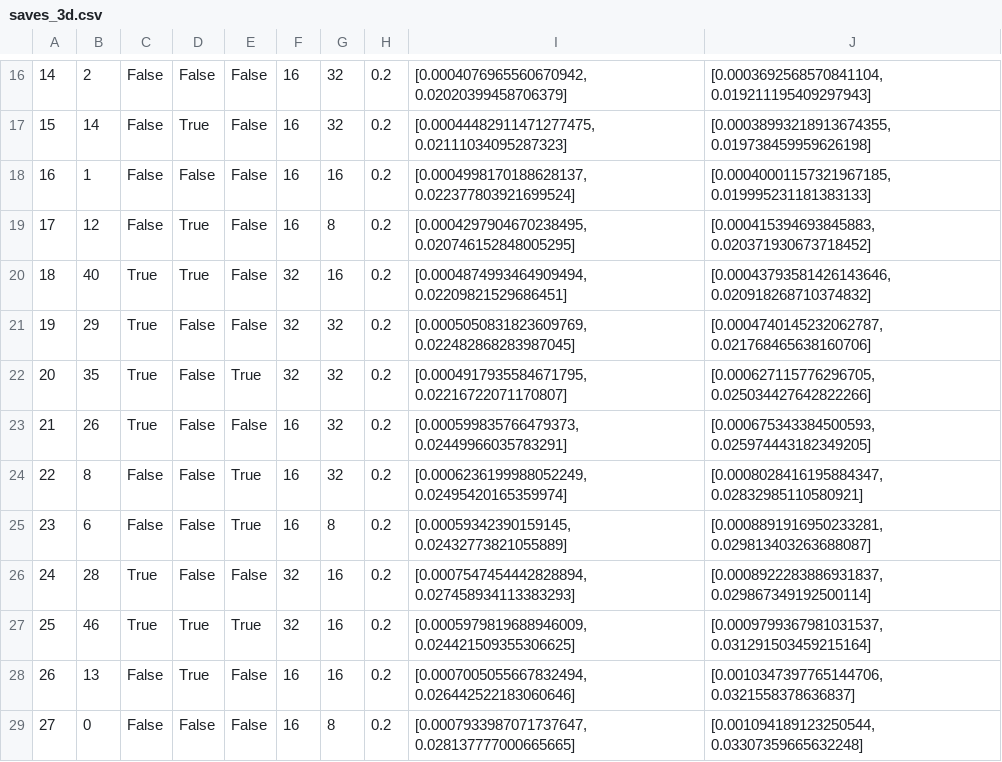
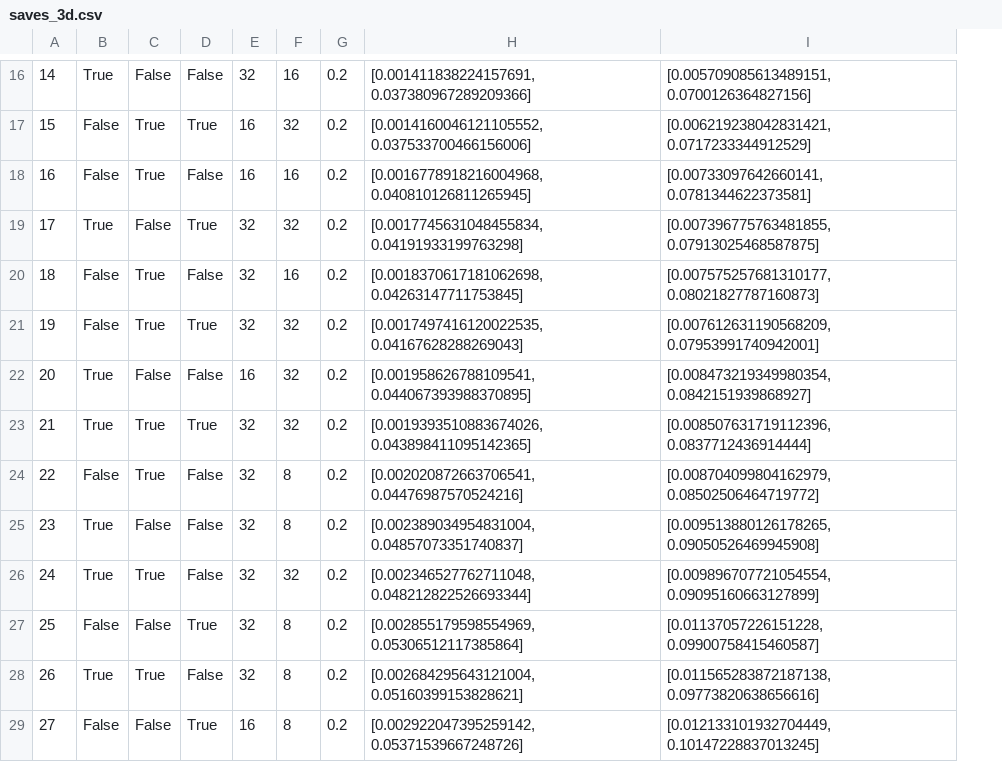
Before and after one commit to GuilhermeMaciel75/Redes_Neurais_p1, a CSV file: projeto_2/csv/saves_3d.csv, drawn as a sheet; only a part is shown, gaps mark what is left out; removed rows and columns are numbered as before the commit, all else as after; the diff covers the shown part only; the diff names each change by its address in the sheet, - before the commit and + after, or states it on an @@ line.

```diff
--- a/projeto_2/csv/saves_3d.csv
+++ b/projeto_2/csv/saves_3d.csv
-column B, rows 16-29: 2 | 14 | 1 | 12 | 40 | 29 | 35 | 26 | 8 | 6 | 28 | 46 | 13 | 0
-column I, rows 16-29: [0.0004076965560670942, 0.02020399458706379] | [0.00044482911471277475, 0.02111034095287323] | [0.0004998170188628137, 0.022377803921699524] | [0.0004297904670238495, 0.020746152848005295] | [0.0004874993464909494, 0.02209821529686451] | [0.0005050831823609769, 0.022482868283987045] | [0.0004917935584671795, 0.02216722071170807] | [0.000599835766479373, 0.02449966035783291] | [0.0006236199988052249, 0.02495420165359974] | [0.00059342390159145, 0.02432773821055889] | [0.0007547454442828894, 0.027458934113383293] | [0.0005979819688946009, 0.024421509355306625] | [0.0007005055667832494, 0.026442522183060646] | [0.0007933987071737647, 0.028137777000665665]
-column J, rows 16-29: [0.0003692568570841104, 0.019211195409297943] | [0.00038993218913674355, 0.019738459959626198] | [0.00040001157321967185, 0.019995231181383133] | [0.000415394693845883, 0.020371930673718452] | [0.00043793581426143646, 0.020918268710374832] | [0.0004740145232062787, 0.021768465638160706] | [0.000627115776296705, 0.025034427642822266] | [0.000675343384500593, 0.025974443182349205] | [0.0008028416195884347, 0.02832985110580921] | [0.0008891916950233281, 0.029813403263688087] | [0.0008922283886931837, 0.029867349192500114] | [0.0009799367981031537, 0.031291503459215164] | [0.0010347397765144706, 0.0321558378636837] | [0.001094189123250544, 0.03307359665632248]
+column H, rows 16-29: [0.001411838224157691, 0.037380967289209366] | [0.0014160046121105552, 0.037533700466156006] | [0.0016778918216004968, 0.040810126811265945] | [0.0017745631048455834, 0.04191933199763298] | [0.0018370617181062698, 0.04263147711753845] | [0.0017497416120022535, 0.04167628288269043] | [0.001958626788109541, 0.044067393988370895] | [0.0019393510883674026, 0.043898411095142365] | [0.002020872663706541, 0.04476987570524216] | [0.002389034954831004, 0.04857073351740837] | [0.002346527762711048, 0.048212822526693344] | [0.002855179598554969, 0.05306512117385864] | [0.002684295643121004, 0.05160399153828621] | [0.002922047395259142, 0.05371539667248726]
+column I, rows 16-29: [0.005709085613489151, 0.0700126364827156] | [0.006219238042831421, 0.0717233344912529] | [0.00733097642660141, 0.0781344622373581] | [0.007396775763481855, 0.07913025468587875] | [0.007575257681310177, 0.08021827787160873] | [0.007612631190568209, 0.07953991740942001] | [0.008473219349980354, 0.0842151939868927] | [0.008507631719112396, 0.0837712436914444] | [0.008704099804162979, 0.08502506464719772] | [0.009513880126178265, 0.09050526469945908] | [0.009896707721054554, 0.09095160663127899] | [0.01137057226151228, 0.09900758415460587] | [0.011565283872187138, 0.09773820638656616] | [0.012133101932704449, 0.10147228837013245]
-B16: False
+B16: True
-E16: 16
+E16: 32
-F16: 32
+F16: 16
-D17: False
+D17: True
-C18: False
+C18: True
-B19: False
+B19: True
-C19: True
+C19: False
-D19: False
+D19: True
-E19: 16
+E19: 32
-F19: 8
+F19: 32
-B20:B21: True
+B20:B21: False
-C21: False
+C21: True
-D21: False
+D21: True
-D22: True
+D22: False
-E22: 32
+E22: 16
-C23:C24: False
+C23:C24: True
-D23: False
+D23: True
-E23:E25: 16
+E23:E25: 32
-D24:D25: True
+D24:D25: False
-F24: 32
+F24: 8
-B25: False
+B25: True
-C26: False
+C26: True
-F26: 16
+F26: 32
-B27: True
+B27: False
-C27: True
+C27: False
-F27:F28: 16
+F27:F28: 8
-B28: False
+B28: True
-E28: 16
+E28: 32
-D29: False
+D29: True
```
Also changed, not shown: 1 added row, 1 removed row and 74 edited cells elsewhere in this file, projeto_2/csv/saves_14d.csv, projeto_2/csv/saves_7d.csv, 1 other file.
